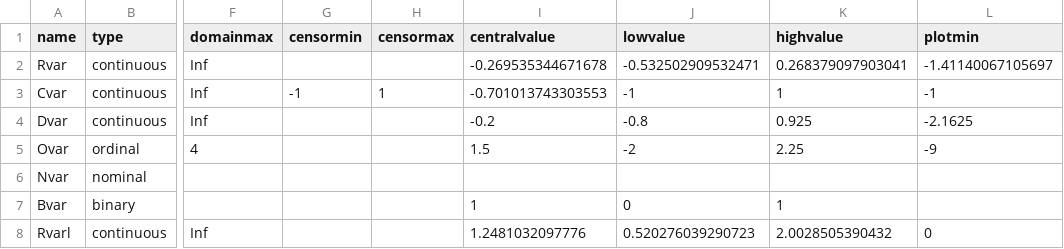
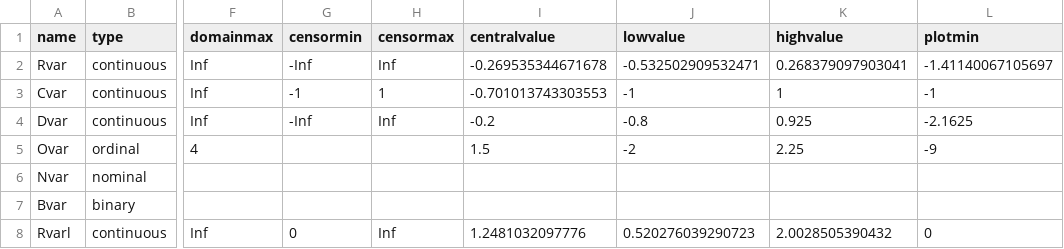
Before and after one commit to pglpm/inferno, a CSV file: package/testvarinfo.csv, drawn as a sheet; only a part is shown, gaps mark what is left out; the diff names each change by its address in the sheet, - before the commit and + after, or states it on an @@ line.

```diff
--- a/package/testvarinfo.csv
+++ b/package/testvarinfo.csv
-G2 (censormin): (empty)
+G2 (censormin): -Inf
-H2 (censormax): (empty)
+H2 (censormax): Inf
-G4 (censormin): (empty)
+G4 (censormin): -Inf
-H4 (censormax): (empty)
+H4 (censormax): Inf
-I7 (centralvalue): 1
+I7 (centralvalue): (empty)
-J7 (lowvalue): 0
+J7 (lowvalue): (empty)
-K7 (highvalue): 1
+K7 (highvalue): (empty)
-G8 (censormin): (empty)
+G8 (censormin): 0
-H8 (censormax): (empty)
+H8 (censormax): Inf
```
Also changed, not shown: 6 other files.
